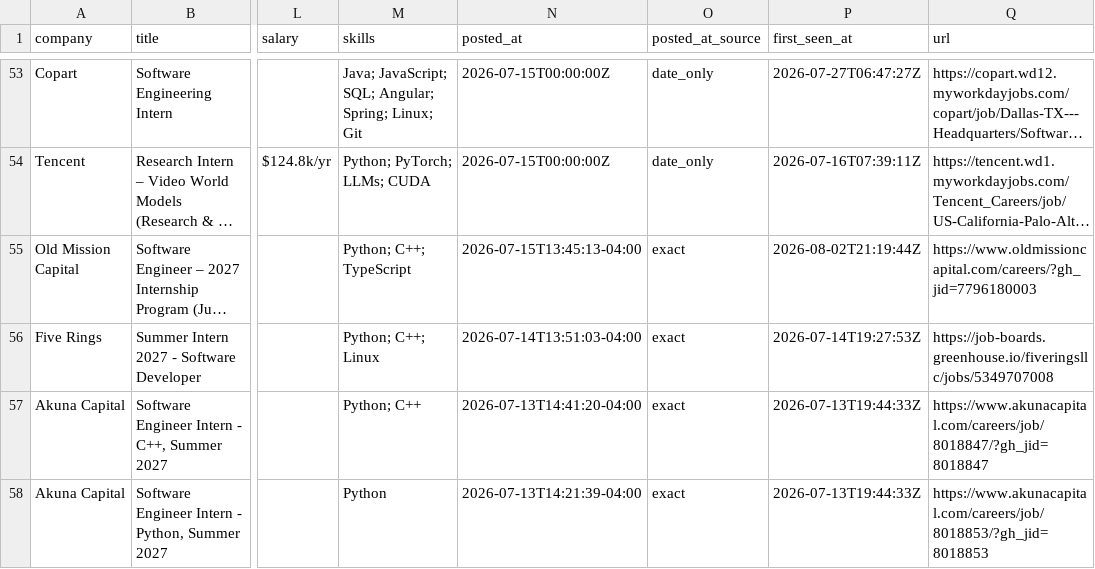
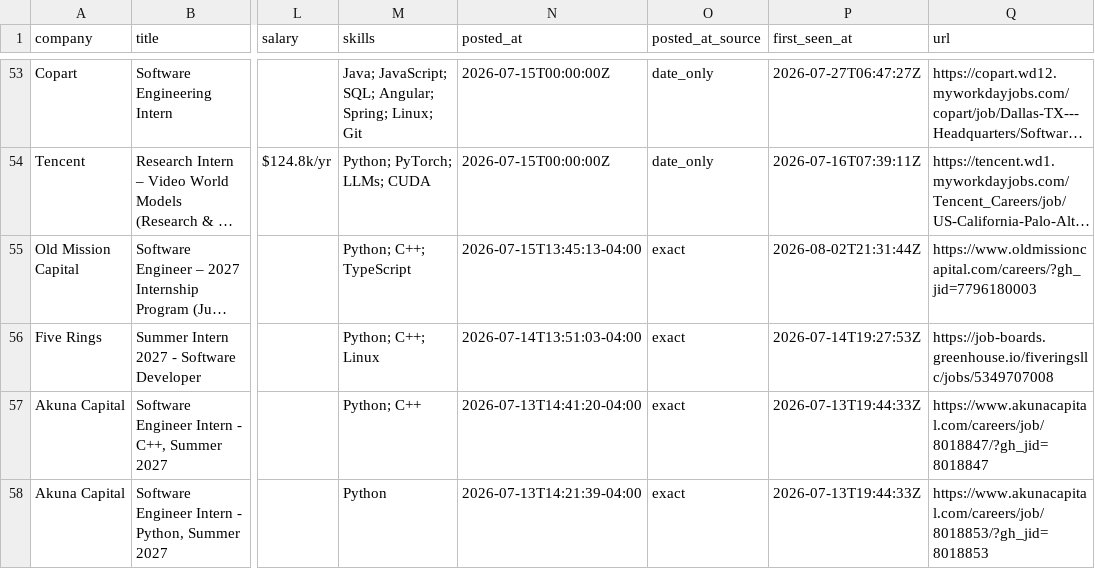
Before and after one commit to EthanChen5291/internship-alerts, a CSV file: data/internships.csv, drawn as a sheet; only a part is shown, gaps mark what is left out; long unchanged cells end in …; the diff names each change by its address in the sheet, - before the commit and + after, or states it on an @@ line.

```diff
--- a/data/internships.csv
+++ b/data/internships.csv
-P55 (first_seen_at): 2026-08-02T21:19:44Z
+P55 (first_seen_at): 2026-08-02T21:31:44Z
```
Also changed, not shown: docs/internships.csv.
